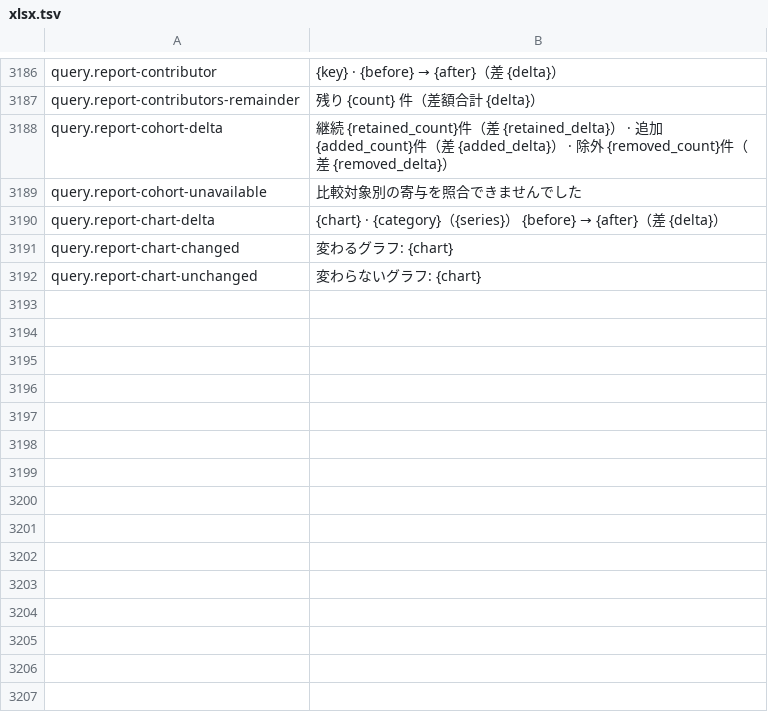
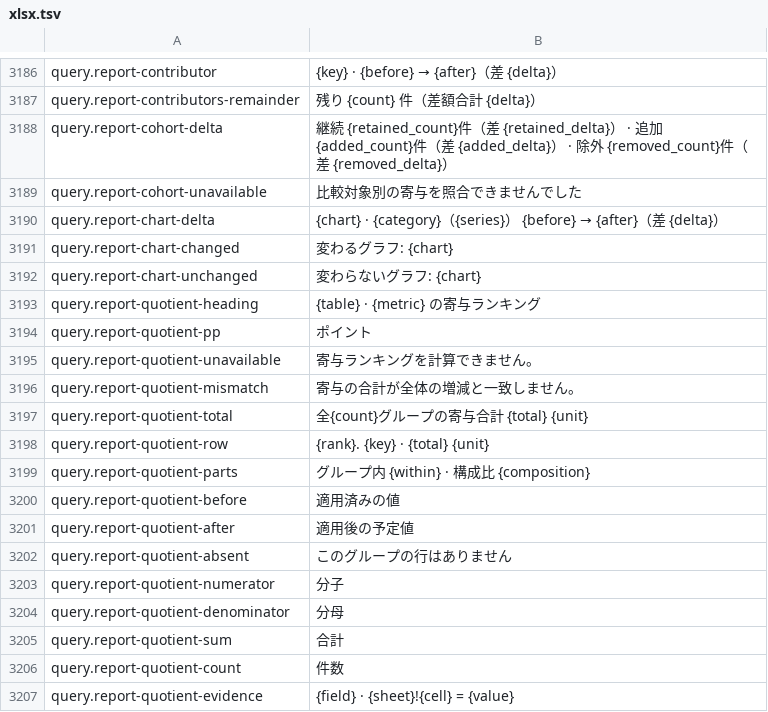
Before and after one commit to masanork/ibis-office, a TSV file: crates/ibis-office-base/i18n/ja/xlsx.tsv, drawn as a sheet; only a part is shown, gaps mark what is left out.

Commit message:
Show rate and average contributions in report previews

```diff
--- a/crates/ibis-office-base/i18n/ja/xlsx.tsv
+++ b/crates/ibis-office-base/i18n/ja/xlsx.tsv
@@ -3192 +3192,16 @@ query.report-chart-changed	変わるグラフ: {chart}
 query.report-chart-unchanged	変わらないグラフ: {chart}
+query.report-quotient-heading	{table} · {metric} の寄与ランキング
+query.report-quotient-pp	ポイント
+query.report-quotient-unavailable	寄与ランキングを計算できません。
+query.report-quotient-mismatch	寄与の合計が全体の増減と一致しません。
+query.report-quotient-total	全{count}グループの寄与合計 {total} {unit}
+query.report-quotient-row	{rank}. {key} · {total} {unit}
+query.report-quotient-parts	グループ内 {within} · 構成比 {composition}
+query.report-quotient-before	適用済みの値
+query.report-quotient-after	適用後の予定値
+query.report-quotient-absent	このグループの行はありません
+query.report-quotient-numerator	分子
+query.report-quotient-denominator	分母
+query.report-quotient-sum	合計
+query.report-quotient-count	件数
+query.report-quotient-evidence	{field} · {sheet}!{cell} = {value}
```
Also changed, not shown: crates/ibis-office-base/i18n/en/xlsx.tsv, 3 other files.
